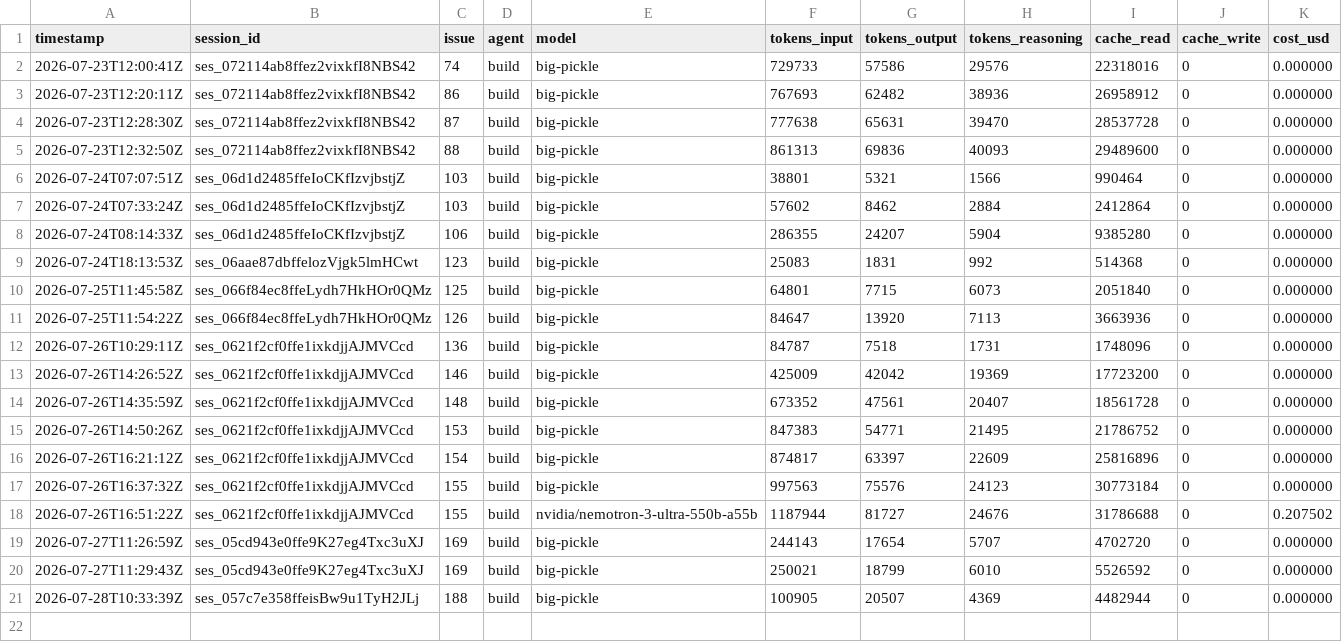
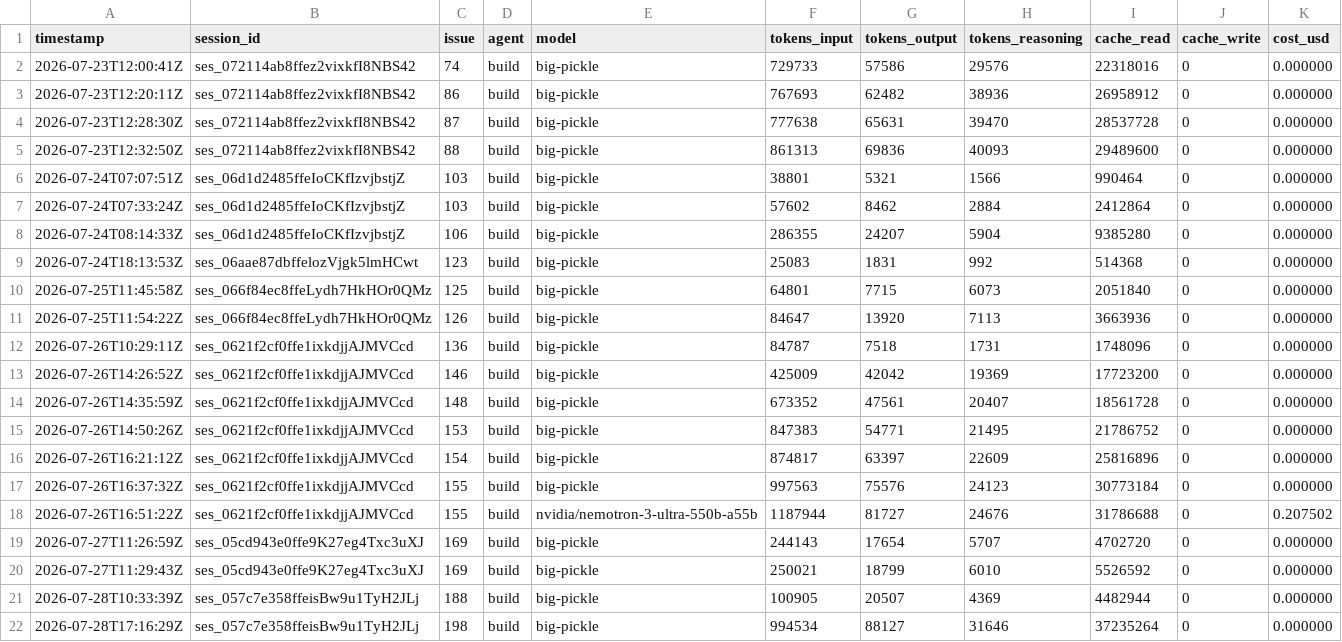
Before and after one commit to nmwael/subvocal, a CSV file: .aifinops/log.csv, drawn as a sheet.

```diff
--- a/.aifinops/log.csv
+++ b/.aifinops/log.csv
@@ -21 +21,2 @@ timestamp,session_id,issue,agent,model,tokens_input,tokens_output,tokens_reasoni
 2026-07-28T10:33:39Z,ses_057c7e358ffeisBw9u1TyH2JLj,188,build,big-pickle,100905,20507,4369,4482944,0,0.000000
+2026-07-28T17:16:29Z,ses_057c7e358ffeisBw9u1TyH2JLj,198,build,big-pickle,994534,88127,31646,37235264,0,0.000000
```
Also changed, not shown: 6 other files.
